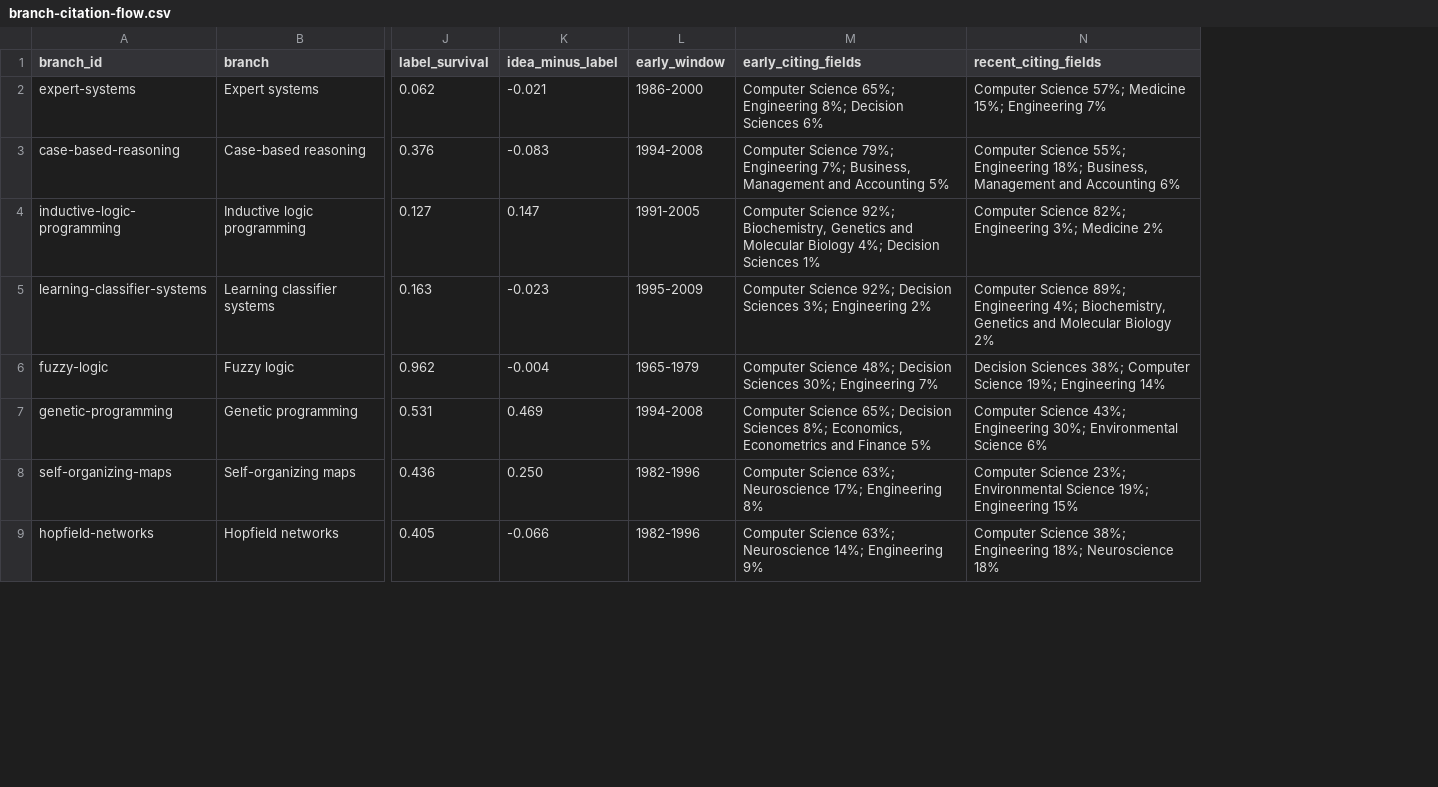
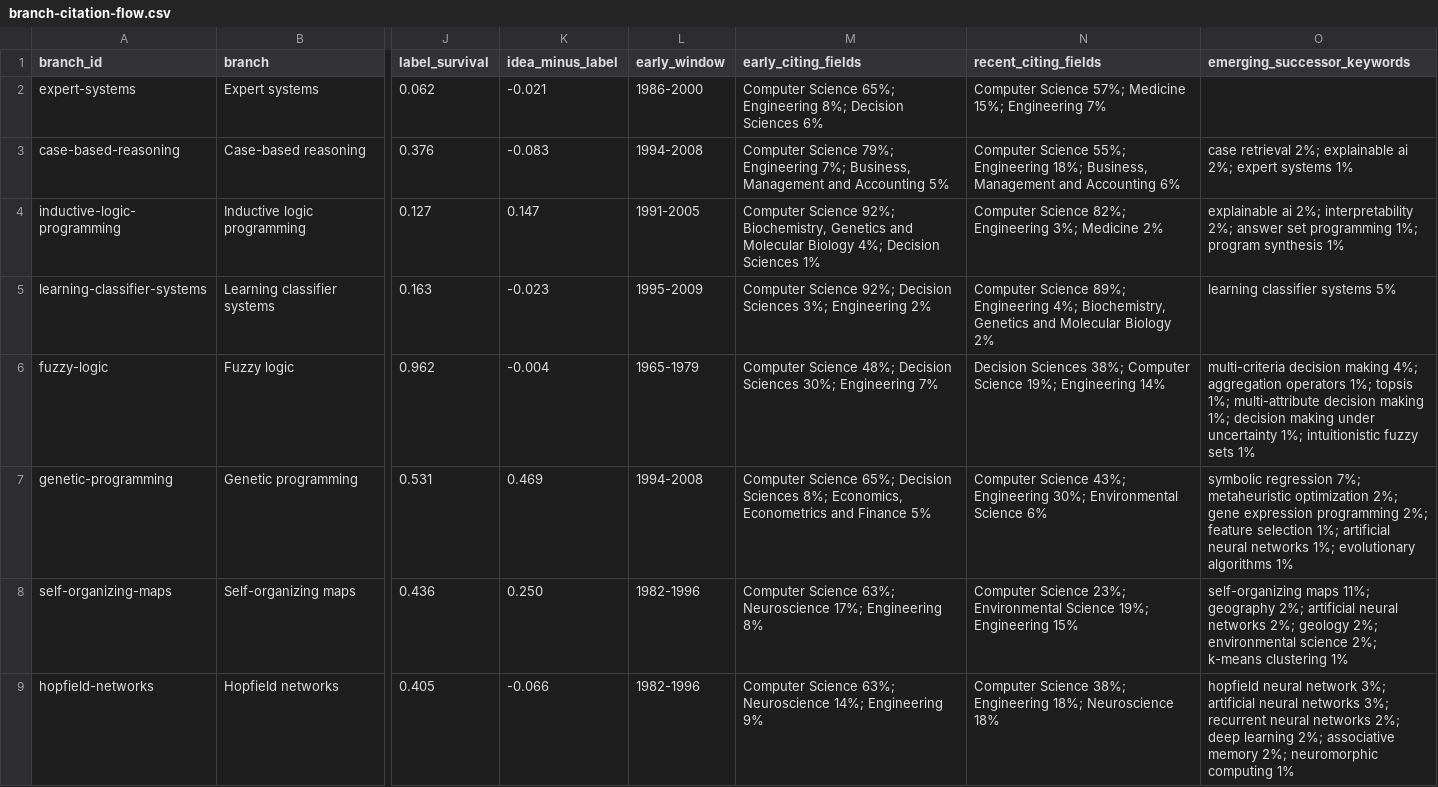
Before and after one commit to EchoEcho-666/ML-Evolution, a CSV file: research/data/branch-citation-flow.csv, drawn as a sheet; only a part is shown, gaps mark what is left out; the diff names each change by its address in the sheet, - before the commit and + after, or states it on an @@ line.

```diff
--- a/research/data/branch-citation-flow.csv
+++ b/research/data/branch-citation-flow.csv
+column O (emerging_successor_keywords), rows 3-9: case retrieval 2%; explainable ai 2%; expert systems 1% | explainable ai 2%; interpretability 2%; answer set programming 1%; program synthesis 1% | learning classifier systems 5% | multi-criteria decision making 4%; aggregation operators 1%; topsis 1%; multi-attribute decision making 1%; decision making under uncertainty 1%; intuitionistic fuzzy sets 1% | symbolic regression 7%; metaheuristic optimization 2%; gene expression programming 2%; feature selection 1%; artificial neural networks 1%; evolutionary algorithms 1% | self-organizing maps 11%; geography 2%; artificial neural networks 2%; geology 2%; environmental science 2%; k-means clustering 1% | hopfield neural network 3%; artificial neural networks 3%; recurrent neural networks 2%; deep learning 2%; associative memory 2%; neuromorphic computing 1%
```
Also changed, not shown: 11 other files.
